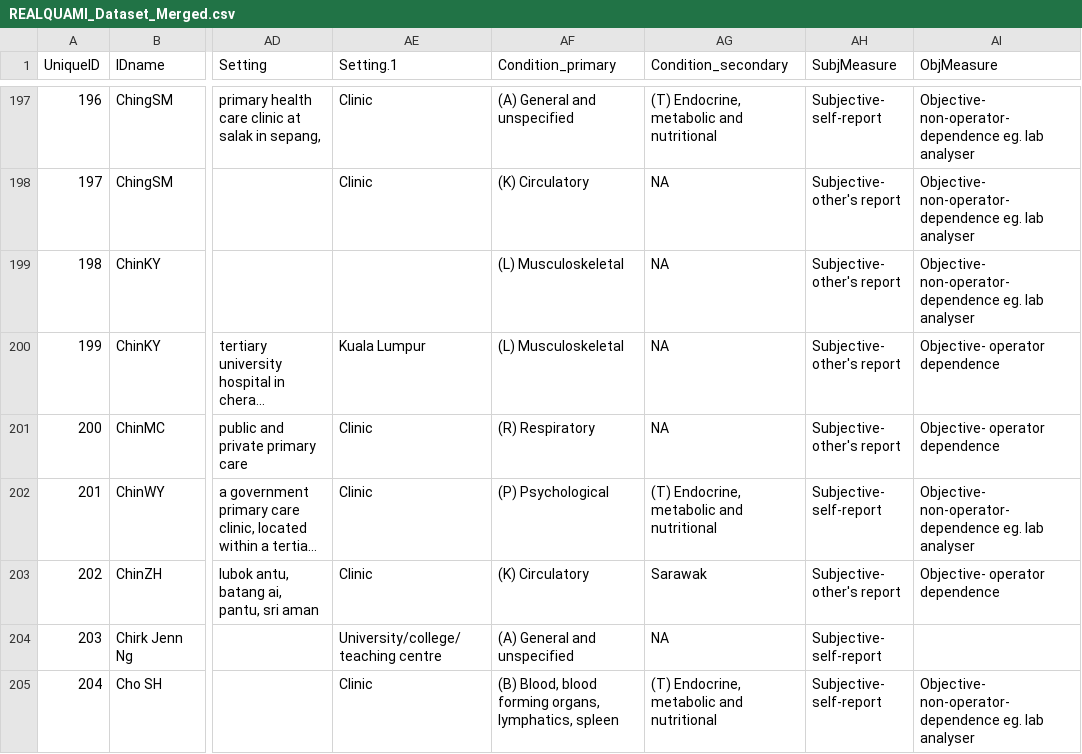
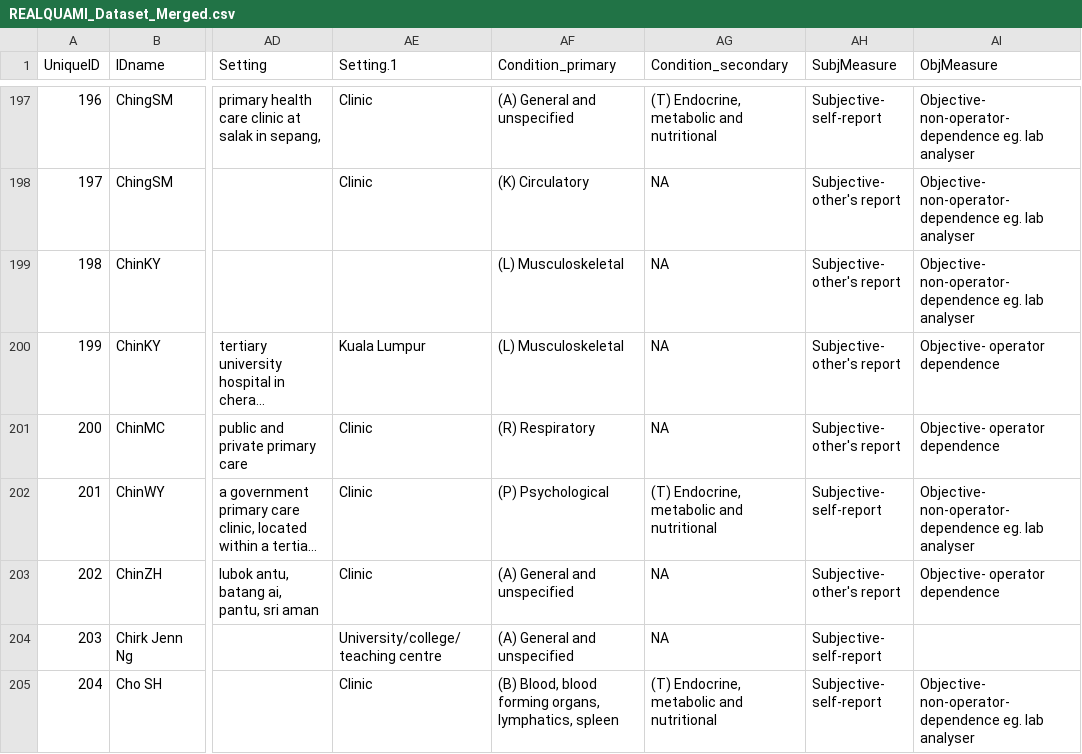
Before and after one commit to boonhowchew/malaysia-primary-care-research, a CSV file: REALQUAMI_Dataset_Merged.csv, drawn as a sheet; only a part is shown, gaps mark what is left out; long unchanged cells end in …; the diff names each change by its address in the sheet, - before the commit and + after, or states it on an @@ line.

```diff
--- a/REALQUAMI_Dataset_Merged.csv
+++ b/REALQUAMI_Dataset_Merged.csv
-AF203 (Condition_primary): (K) Circulatory
+AF203 (Condition_primary): (A) General and unspecified
-AG203 (Condition_secondary): Sarawak
+AG203 (Condition_secondary): NA
```
Also changed, not shown: 2 other files.
